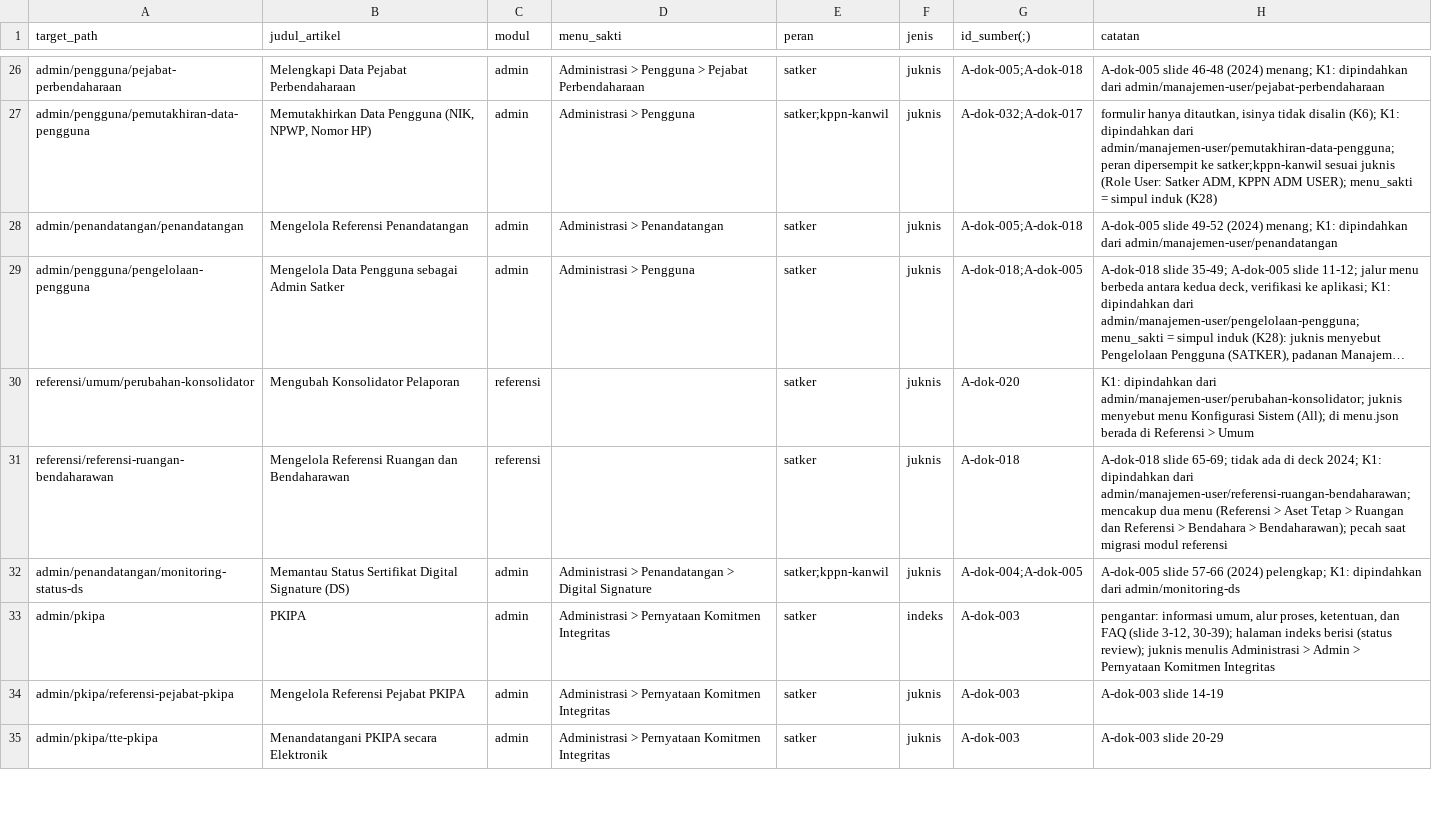
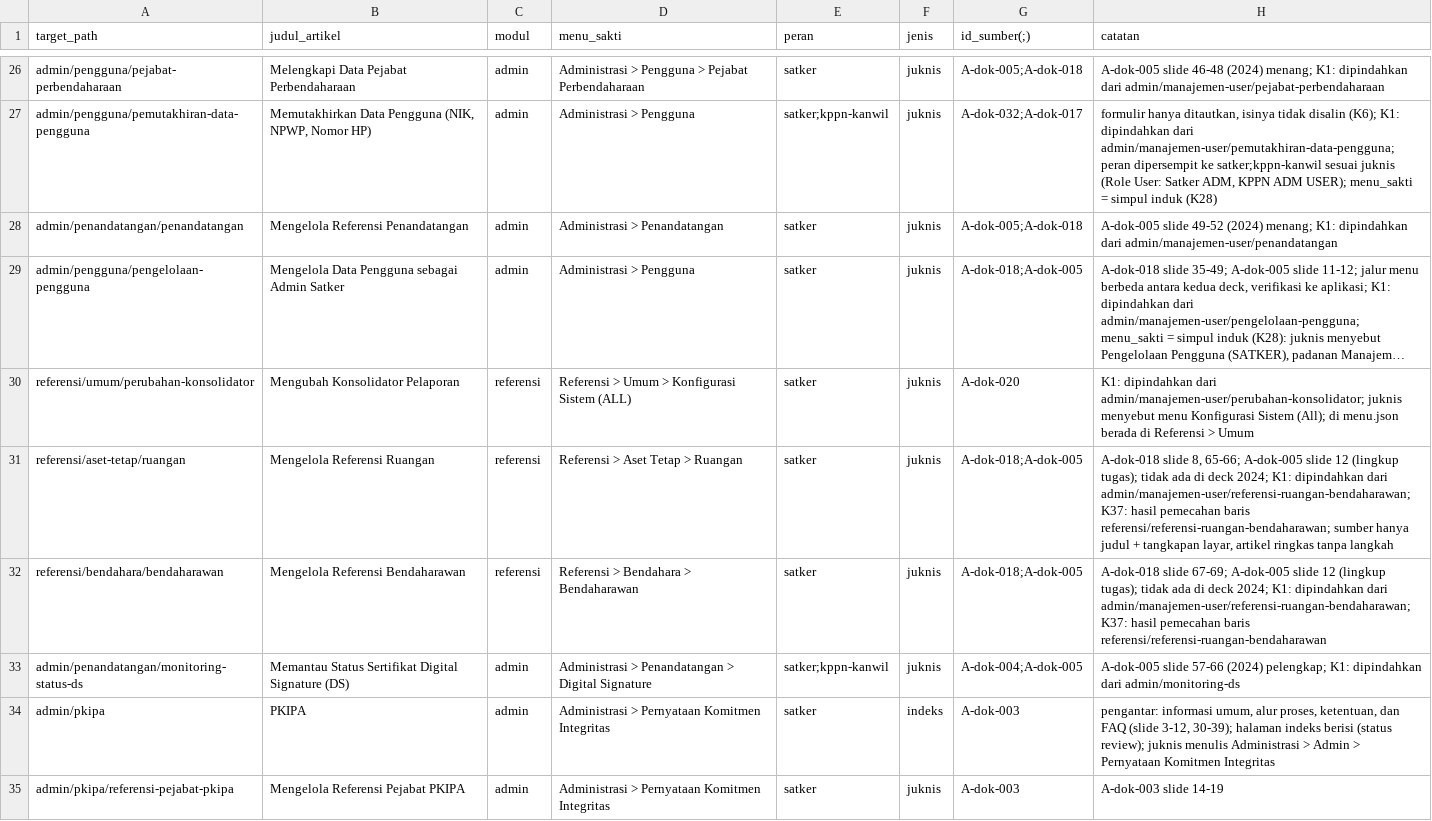
Before and after one commit to afdaliable/docs-sakti, a CSV file: sources/peta-konten.csv, drawn as a sheet; only a part is shown, gaps mark what is left out; the shorter side is filled out with more unchanged rows; long unchanged cells end in …; addresses are those after the commit; the diff names each change by its address in the sheet, - before the commit and + after, or states it on an @@ line.

```diff
--- a/sources/peta-konten.csv
+++ b/sources/peta-konten.csv
-D30 (menu_sakti): (empty)
+D30 (menu_sakti): Referensi > Umum > Konfigurasi Sistem (ALL)
+row 31: referensi/aset-tetap/ruangan | Mengelola Referensi Ruangan | referensi | Referensi > Aset Tetap > Ruangan | satker | juknis | A-dok-018;A-dok-005 | A-dok-018 slide 8, 65-66; A-dok-005 slide 12 (lingkup tugas); tidak ada di deck 2024; K1: dipindahkan dari admin/manajemen-user/referensi-ruangan-bendaharawan; K37: hasil pemecahan baris referensi/referensi-ruangan-bendaharawan; sumber hanya judul + tangkapan layar, artikel ringkas tanpa langkah
-A32 (target_path): referensi/referensi-ruangan-bendaharawan
+A32 (target_path): referensi/bendahara/bendaharawan
-B32 (judul_artikel): Mengelola Referensi Ruangan dan Bendaharawan
+B32 (judul_artikel): Mengelola Referensi Bendaharawan
-D32 (menu_sakti): (empty)
+D32 (menu_sakti): Referensi > Bendahara > Bendaharawan
-G32 (id_sumber(;)): A-dok-018
+G32 (id_sumber(;)): A-dok-018;A-dok-005
-H32 (catatan): A-dok-018 slide 65-69; tidak ada di deck 2024; K1: dipindahkan dari admin/manajemen-user/referensi-ruangan-bendaharawan; mencakup dua menu (Referensi > Aset Tetap > Ruangan dan Referensi > Bendahara > Bendaharawan); pecah saat migrasi modul referensi
+H32 (catatan): A-dok-018 slide 67-69; A-dok-005 slide 12 (lingkup tugas); tidak ada di deck 2024; K1: dipindahkan dari admin/manajemen-user/referensi-ruangan-bendaharawan; K37: hasil pemecahan baris referensi/referensi-ruangan-bendaharawan
```
Also changed, not shown: 2 other files.
